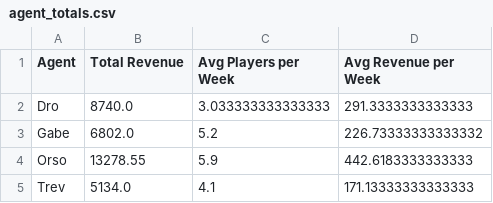
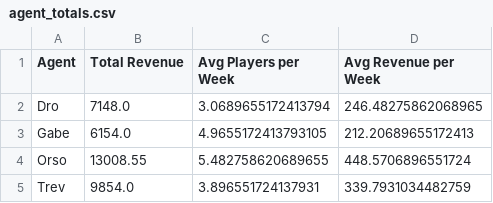
Before and after one commit to trossco84/bettingatwork, a CSV file: agent_totals.csv, drawn as a sheet.

```diff
--- a/agent_totals.csv
+++ b/agent_totals.csv
@@ -1,5 +1,5 @@
 Agent,Total Revenue,Avg Players per Week,Avg Revenue per Week
-Dro,8740.0,3.033333333333333,291.3333333333333
-Gabe,6802.0,5.2,226.73333333333332
-Orso,13278.55,5.9,442.6183333333333
-Trev,5134.0,4.1,171.13333333333333
+Dro,7148.0,3.0689655172413794,246.48275862068965
+Gabe,6154.0,4.9655172413793105,212.20689655172413
+Orso,13008.55,5.482758620689655,448.5706896551724
+Trev,9854.0,3.896551724137931,339.7931034482759
```
Also changed, not shown: raw_archives.csv, 2 other files.
